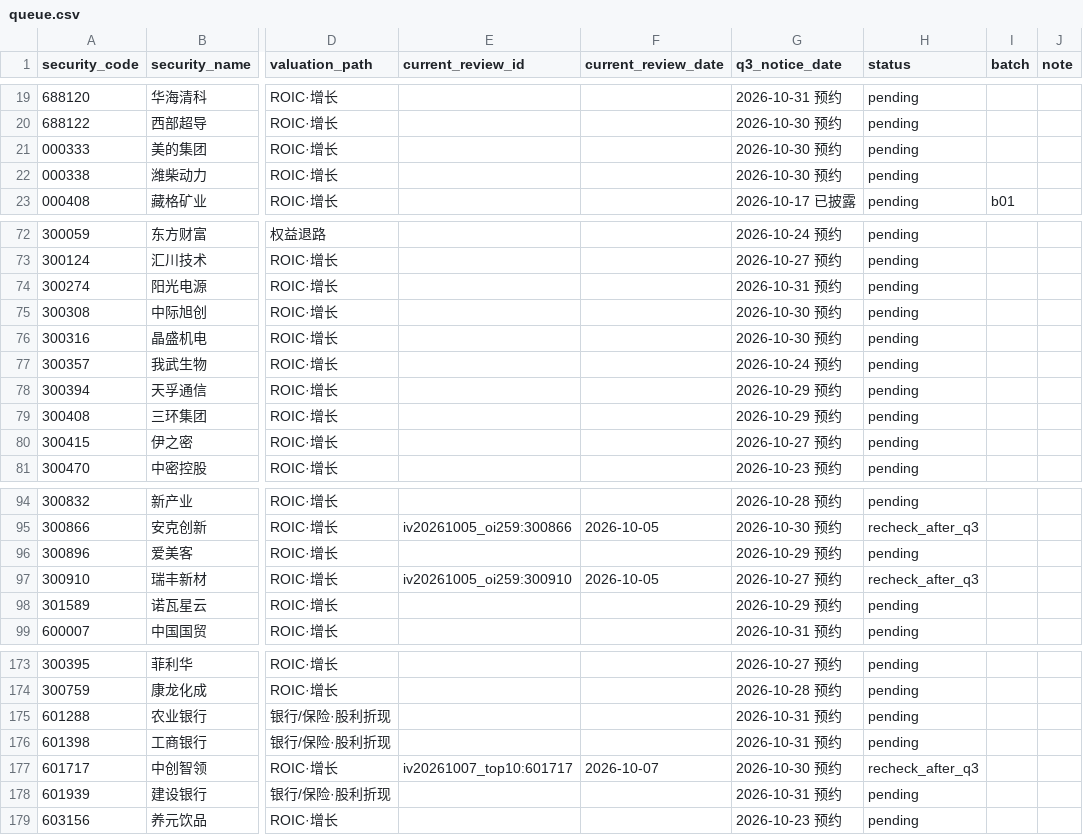
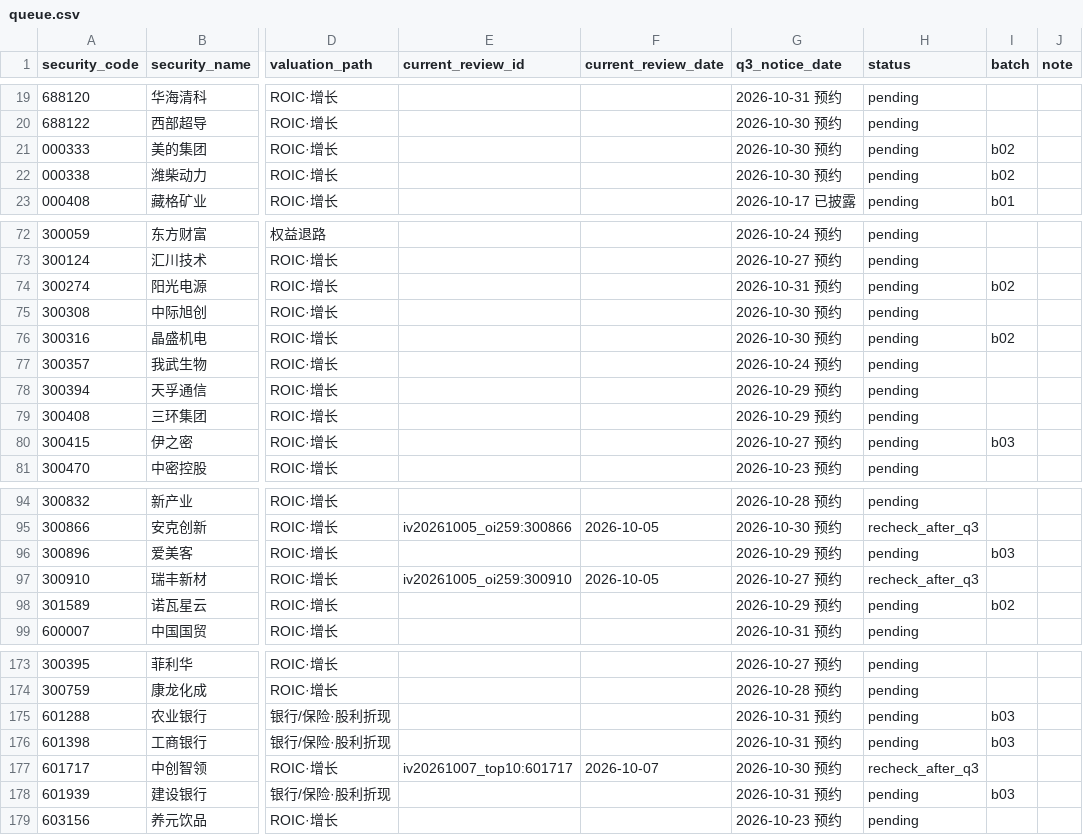
Before and after one commit to wylflc/raykey, a CSV file: data/experiments/exp_independent_pool_2026q3/queue.csv, drawn as a sheet; only a part is shown, gaps mark what is left out; the diff covers the shown part only; the diff names each change by its address in the sheet, - before the commit and + after, or states it on an @@ line.

```diff
--- a/data/experiments/exp_independent_pool_2026q3/queue.csv
+++ b/data/experiments/exp_independent_pool_2026q3/queue.csv
-I21:I22 (batch): (empty)
+I21:I22 (batch): b02
-I74 (batch): (empty)
+I74 (batch): b02
-I76 (batch): (empty)
+I76 (batch): b02
-I80 (batch): (empty)
+I80 (batch): b03
-I96 (batch): (empty)
+I96 (batch): b03
-I98 (batch): (empty)
+I98 (batch): b02
-I175:I176 (batch): (empty)
+I175:I176 (batch): b03
-I178 (batch): (empty)
+I178 (batch): b03
```
Also changed, not shown: 6 edited cells elsewhere in this file, 20 other files.
